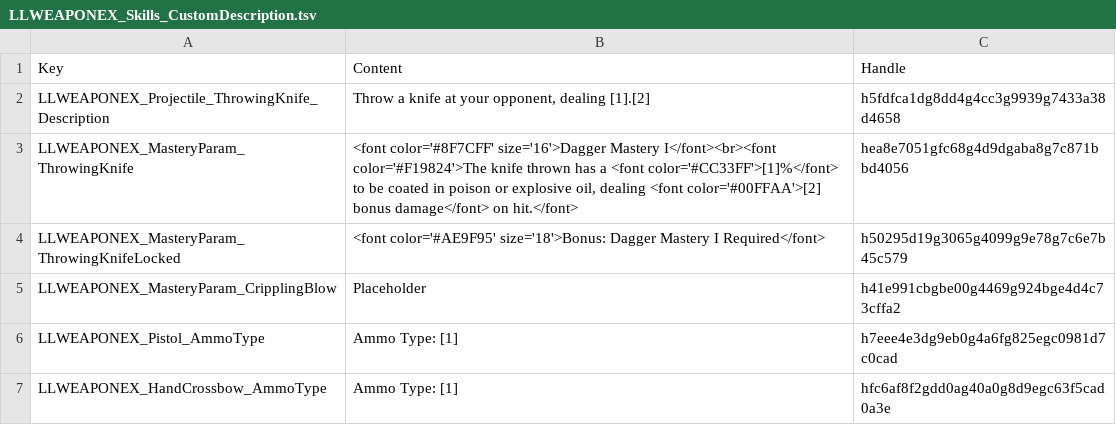
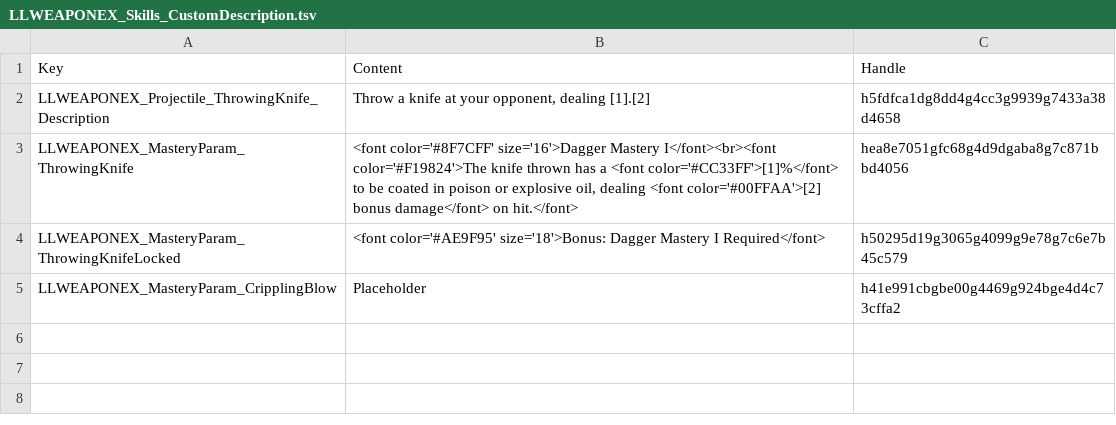
Before and after one commit to LaughingLeader-DOS2-Mods/WeaponExpansion, a TSV file: LocalKeys/LLWEAPONEX_Skills_CustomDescription.tsv, drawn as a sheet; the diff names each change by its address in the sheet, - before the commit and + after, or states it on an @@ line.

```diff
--- a/LocalKeys/LLWEAPONEX_Skills_CustomDescription.tsv
+++ b/LocalKeys/LLWEAPONEX_Skills_CustomDescription.tsv
-row 6: LLWEAPONEX_Pistol_AmmoType | Ammo Type: [1] | h7eee4e3dg9eb0g4a6fg825egc0981d7c0cad
-row 7: LLWEAPONEX_HandCrossbow_AmmoType | Ammo Type: [1] | hfc6af8f2gdd0ag40a0g8d9egc63f5cad0a3e
```
Also changed, not shown: LocalKeys/LLWEAPONEX_Skills_Firearms.tsv, LocalKeys/LLWEAPONEX_Skills_HandCrossbows.tsv, 20 other files.
